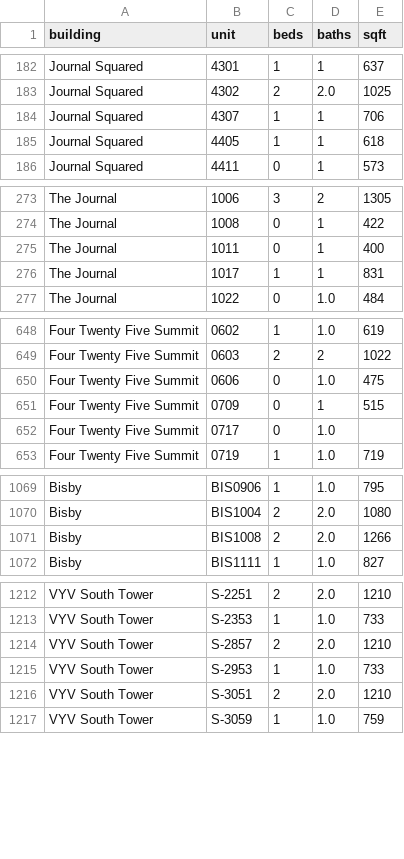
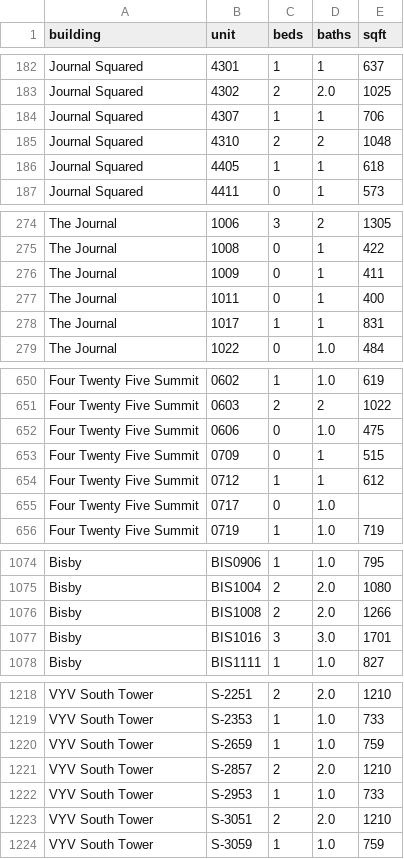
Before and after one commit to akski87/market-monitor, a CSV file: markets/jersey-city/data/exports/physical_attributes.csv, drawn as a sheet; only a part is shown, gaps mark what is left out; the diff covers the shown part only.

```diff
--- a/markets/jersey-city/data/exports/physical_attributes.csv
+++ b/markets/jersey-city/data/exports/physical_attributes.csv
@@ -184,2 +184,3 @@ Journal Squared,4302,2,2.0,1025
 Journal Squared,4307,1,1,706
+Journal Squared,4310,2,2,1048
 Journal Squared,4405,1,1,618
@@ -274,2 +275,3 @@ The Journal,1006,3,2,1305
 The Journal,1008,0,1,422
+The Journal,1009,0,1,411
 The Journal,1011,0,1,400
@@ -651,2 +653,3 @@ Four Twenty Five Summit,0606,0,1.0,475
 Four Twenty Five Summit,0709,0,1,515
+Four Twenty Five Summit,0712,1,1,612
 Four Twenty Five Summit,0717,0,1.0,
@@ -1071,2 +1076,3 @@ Bisby,BIS1004,2,2.0,1080
 Bisby,BIS1008,2,2.0,1266
+Bisby,BIS1016,3,3.0,1701
 Bisby,BIS1111,1,1.0,827
@@ -1213,2 +1219,3 @@ VYV South Tower,S-2251,2,2.0,1210
 VYV South Tower,S-2353,1,1.0,733
+VYV South Tower,S-2659,1,1.0,759
 VYV South Tower,S-2857,2,2.0,1210
```
Also changed, not shown: 6 added rows elsewhere in this file, markets/jersey-city/data/exports/units_12mo.csv, markets/jersey-city/data/exports/units_latest.csv, 26 other files.
